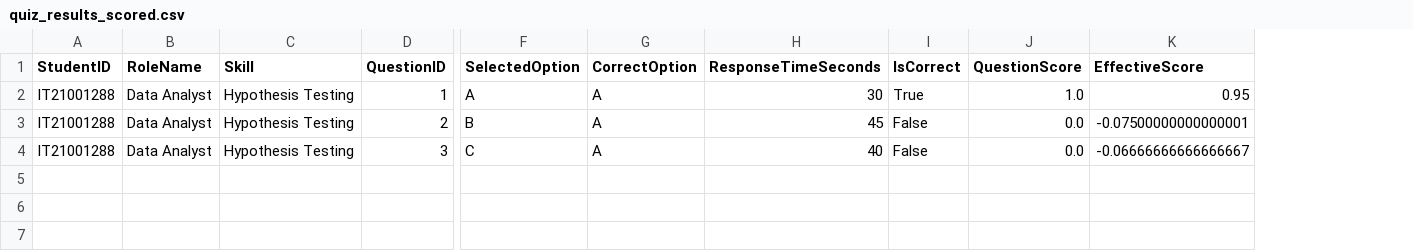
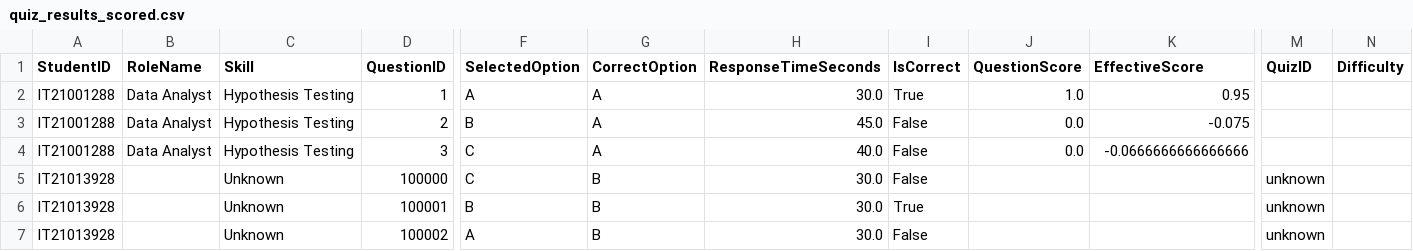
Before and after one commit to Industry-Academia-SkillBridge-Research/Transcript-Based-Skill-Validation, a CSV file: backend/output/quiz_results_scored.csv, drawn as a sheet; only a part is shown, gaps mark what is left out; rows hold the shown columns only; the diff names each change by its address in the sheet, - before the commit and + after, or states it on an @@ line.

```diff
--- a/backend/output/quiz_results_scored.csv
+++ b/backend/output/quiz_results_scored.csv
+column M (QuizID), empty
+column N (Difficulty), empty
-H2 (ResponseTimeSeconds): 30
+H2 (ResponseTimeSeconds): 30.0
-H3 (ResponseTimeSeconds): 45
+H3 (ResponseTimeSeconds): 45.0
-K3 (EffectiveScore): -0.07500000000000001
+K3 (EffectiveScore): -0.075
-H4 (ResponseTimeSeconds): 40
+H4 (ResponseTimeSeconds): 40.0
-K4 (EffectiveScore): -0.06666666666666667
+K4 (EffectiveScore): -0.0666666666666666
+row 5: IT21013928 |  | Unknown | 100000 | C | B | 30.0 | False |  |  | unknown
+row 6: IT21013928 |  | Unknown | 100001 | B | B | 30.0 | True |  |  | unknown
+row 7: IT21013928 |  | Unknown | 100002 | A | B | 30.0 | False |  |  | unknown
```
Also changed, not shown: 15 other files.
